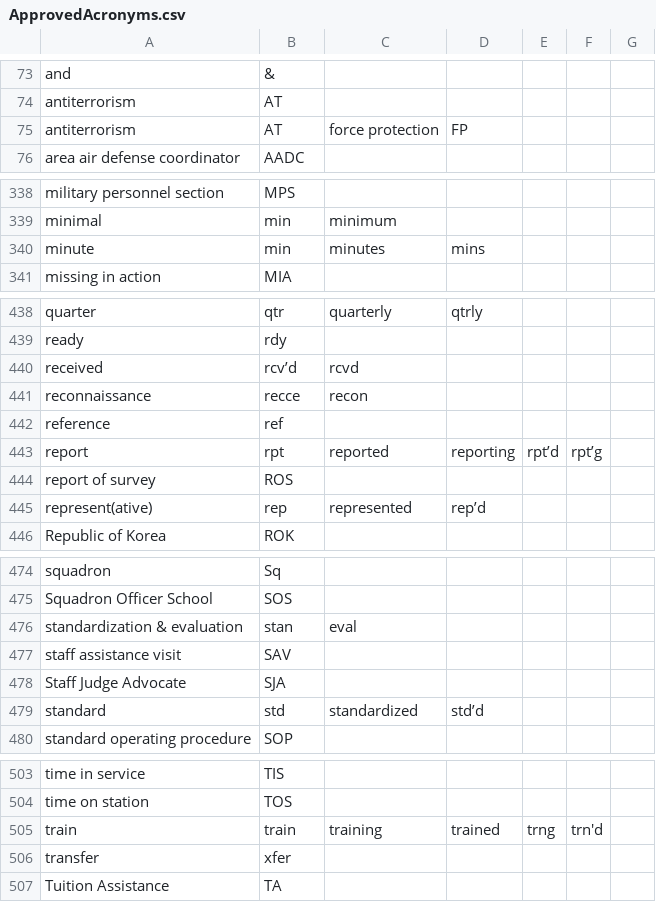
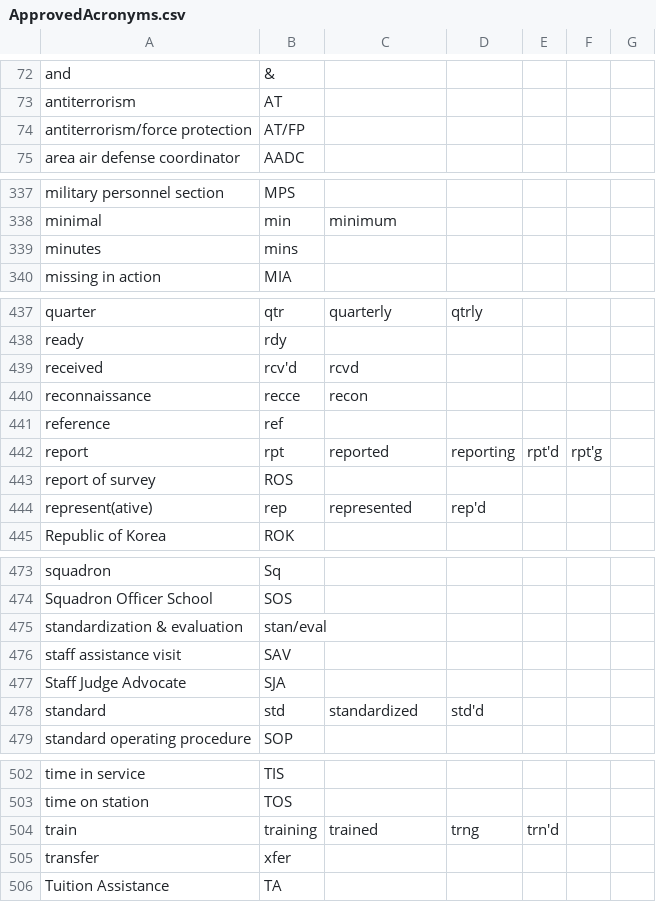
Before and after one commit to smpentecost/BulletTime, a CSV file: src/bullet_time/data/ApprovedAcronyms.csv, drawn as a sheet; only a part is shown, gaps mark what is left out; removed rows and columns are numbered as before the commit, all else as after; the diff covers the shown part only; the diff names each change by its address in the sheet, - before the commit and + after, or states it on an @@ line.

Commit message:
populated acronym databased

```diff
--- a/src/bullet_time/data/ApprovedAcronyms.csv
+++ b/src/bullet_time/data/ApprovedAcronyms.csv
-row 75: antiterrorism | AT | force protection | FP
+row 74: antiterrorism/force protection | AT/FP
-row 340: minute | min | minutes | mins
+row 339: minutes | mins
-B439: rcv’d
+B439: rcv'd
-E442: rpt’d
+E442: rpt'd
-F442: rpt’g
+F442: rpt'g
-D444: rep’d
+D444: rep'd
-B475: stan
+B475: stan/eval
-C475: eval
+C475: (empty)
-D478: std’d
+D478: std'd
-B504: train
+B504: training
-C504: training
+C504: trained
-D504: trained
+D504: trng
-E504: trng
+E504: trn'd
-F504: trn'd
+F504: (empty)
```
Also changed, not shown: 1 removed row and 22 edited cells elsewhere in this file, 9 other files.
